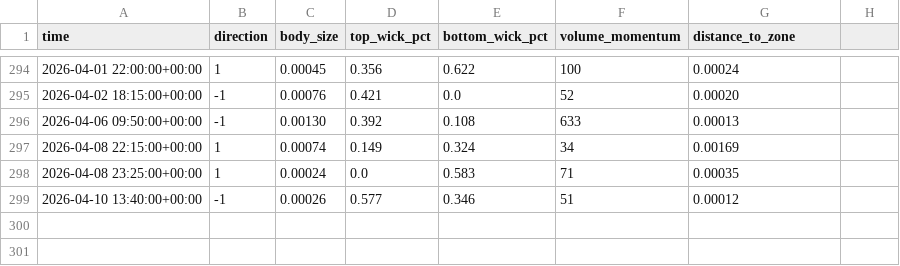
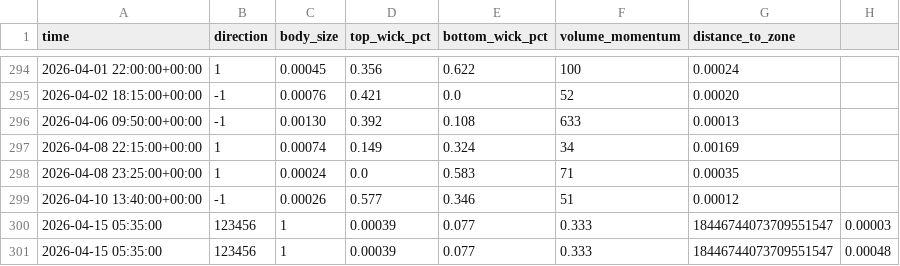
Before and after one commit to tiagoelesbao/trade, a CSV file: squads/trade-liquidez-python/data/ml_dataset.csv, drawn as a sheet; only a part is shown, gaps mark what is left out.

```diff
--- a/squads/trade-liquidez-python/data/ml_dataset.csv
+++ b/squads/trade-liquidez-python/data/ml_dataset.csv
@@ -299 +299,3 @@ time,direction,body_size,top_wick_pct,bottom_wick_pct,volume_momentum,distance_t
 2026-04-10 13:40:00+00:00,-1,0.00026,0.577,0.346,51,0.00012
+2026-04-15 05:35:00,123456,1,0.00039,0.077,0.333,18446744073709551547,0.00003
+2026-04-15 05:35:00,123456,1,0.00039,0.077,0.333,18446744073709551547,0.00048
```
Also changed, not shown: 14 other files.
